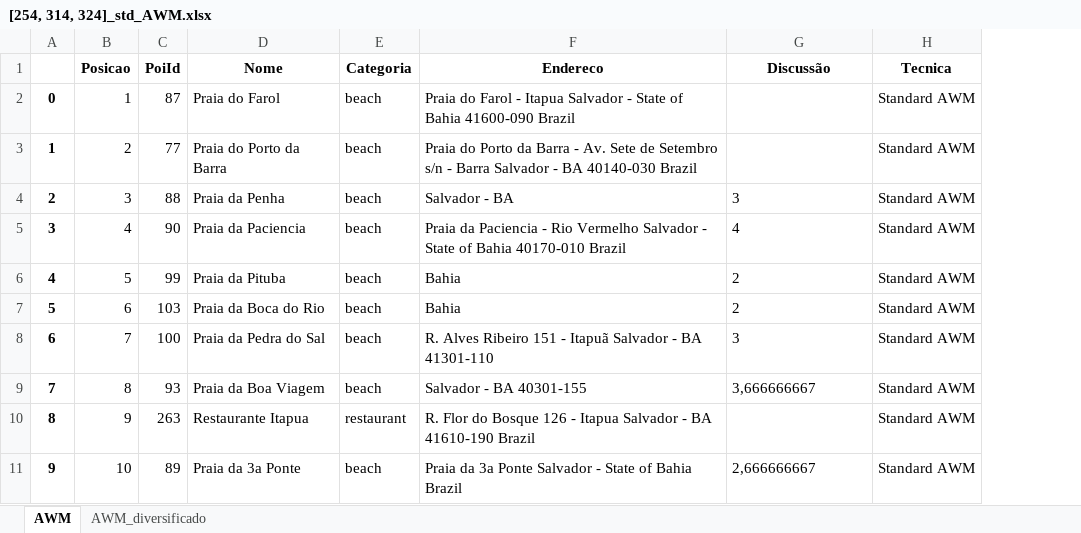
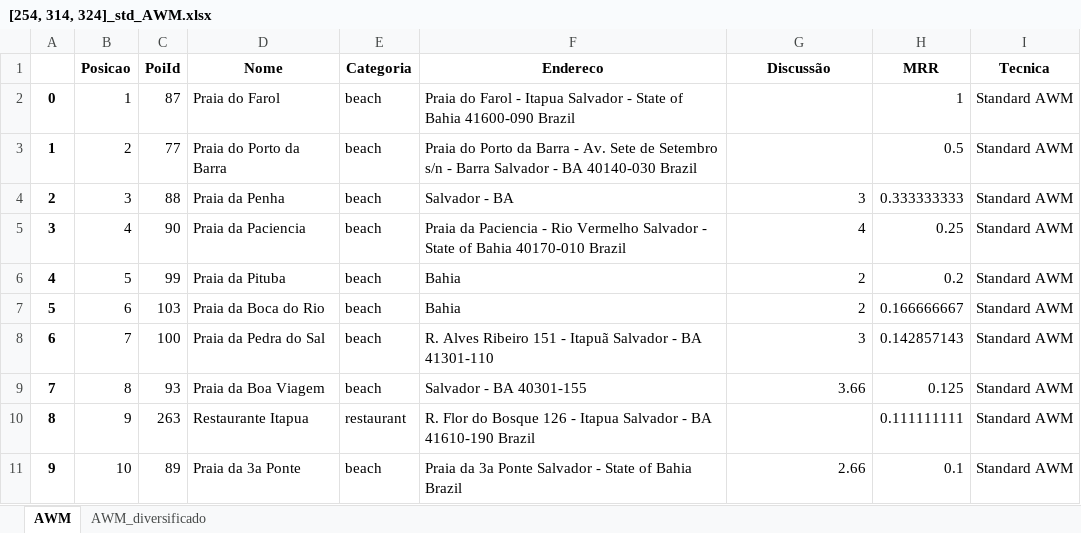
Before and after one commit to jadna/GRS_POI, an Excel workbook: recomendacoes_geradas/recomendacoes_comparadas_online/Grupos_3/[254, 314, 324]_std_AWM.xlsx, sheet AWM, drawn as a sheet; values as stored, in another font and other column widths than the file's, no borders; the diff names each change by its address in the sheet, - before the commit and + after, or states it on an @@ line.

```diff
--- a/recomendacoes_geradas/recomendacoes_comparadas_online/Grupos_3/[254, 314, 324]_std_AWM.xlsx (sheet AWM)
+++ b/recomendacoes_geradas/recomendacoes_comparadas_online/Grupos_3/[254, 314, 324]_std_AWM.xlsx (sheet AWM)
+column H (MRR), rows 2-11: 1 | 0.5 | 0.333333333 | 0.25 | 0.2 | 0.166666667 | 0.142857143 | 0.125 | 0.111111111 | 0.1
-G4:G8 alignment: left
+G4:G8 alignment: right
-G9 (Discussão): 3,666666667
+G9 (Discussão): 3.66
-G11 (Discussão): 2,666666667
+G11 (Discussão): 2.66
```
Also changed, not shown: sheet AWM_diversificado, recomendacoes_geradas/recomendacoes_comparadas_online/Grupos_3/[254, 314, 324]_std_AV.xlsx, recomendacoes_geradas/recomendacoes_comparadas_online/Grupos_3/[254, 314, 324]_std_LM.xlsx, 19 other files.
